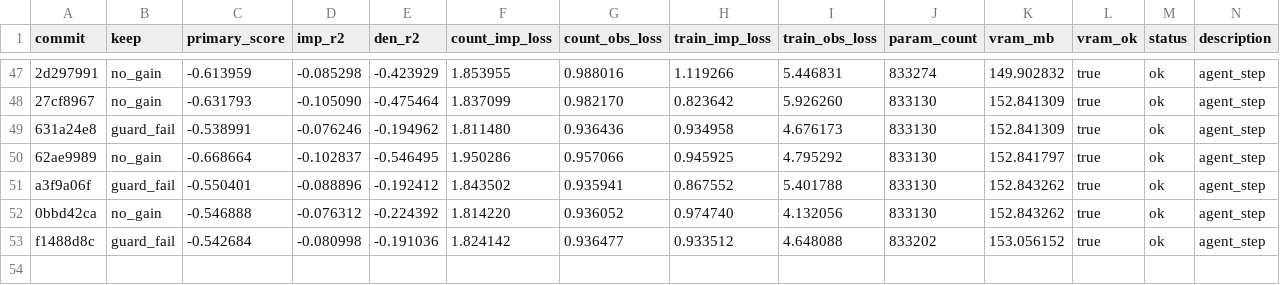
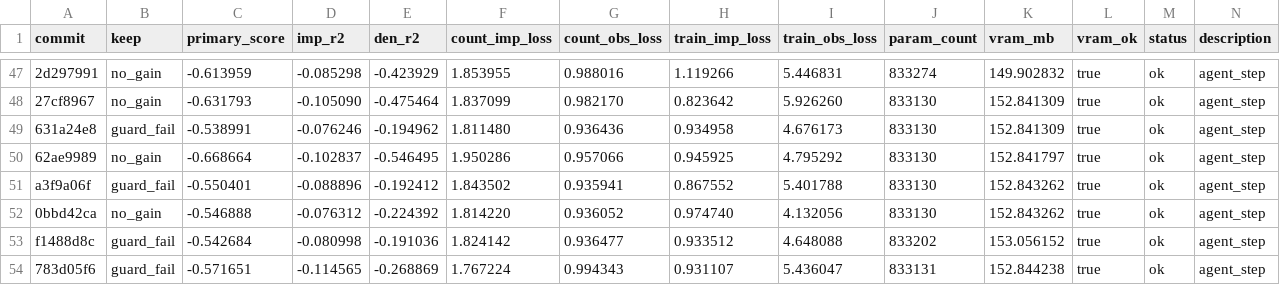
Before and after one commit to mehdiforoozandeh/CANDI, a TSV file: sandbox/autoresearch/june3/results.tsv, drawn as a sheet; only a part is shown, gaps mark what is left out.

```diff
--- a/sandbox/autoresearch/june3/results.tsv
+++ b/sandbox/autoresearch/june3/results.tsv
@@ -53 +53,2 @@ a3f9a06f	guard_fail	-0.550401	-0.088896	-0.192412	1.843502	0.935941	0.867552	5.4
 f1488d8c	guard_fail	-0.542684	-0.080998	-0.191036	1.824142	0.936477	0.933512	4.648088	833202	153.056152	true	ok	agent_step
+783d05f6	guard_fail	-0.571651	-0.114565	-0.268869	1.767224	0.994343	0.931107	5.436047	833131	152.844238	true	ok	agent_step
```
Also changed, not shown: 1 other file.
